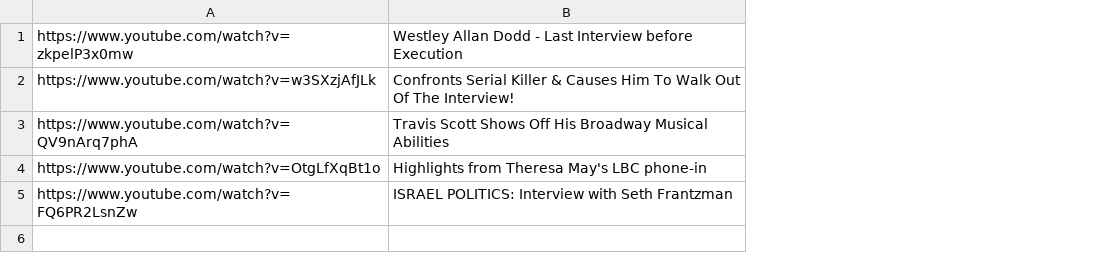
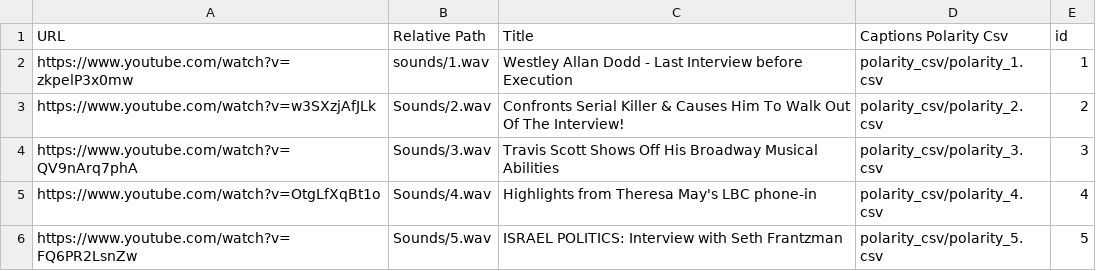
Before and after one commit to salevizo/multimodal_audio, a CSV file: dataset.csv, drawn as a sheet; addresses are those after the commit; the diff names each change by its address in the sheet, - before the commit and + after, or states it on an @@ line.

```diff
--- a/dataset.csv
+++ b/dataset.csv
+column B, rows 2-6: sounds/1.wav | Sounds/2.wav | Sounds/3.wav | Sounds/4.wav | Sounds/5.wav
+column D, rows 2-6: polarity_csv/polarity_1.csv | polarity_csv/polarity_2.csv | polarity_csv/polarity_3.csv | polarity_csv/polarity_4.csv | polarity_csv/polarity_5.csv
+column E, rows 2-6: 1 | 2 | 3 | 4 | 5
+row 1: URL | Relative Path | Title | Captions Polarity Csv | id
```
Also changed, not shown: 10 other files.
